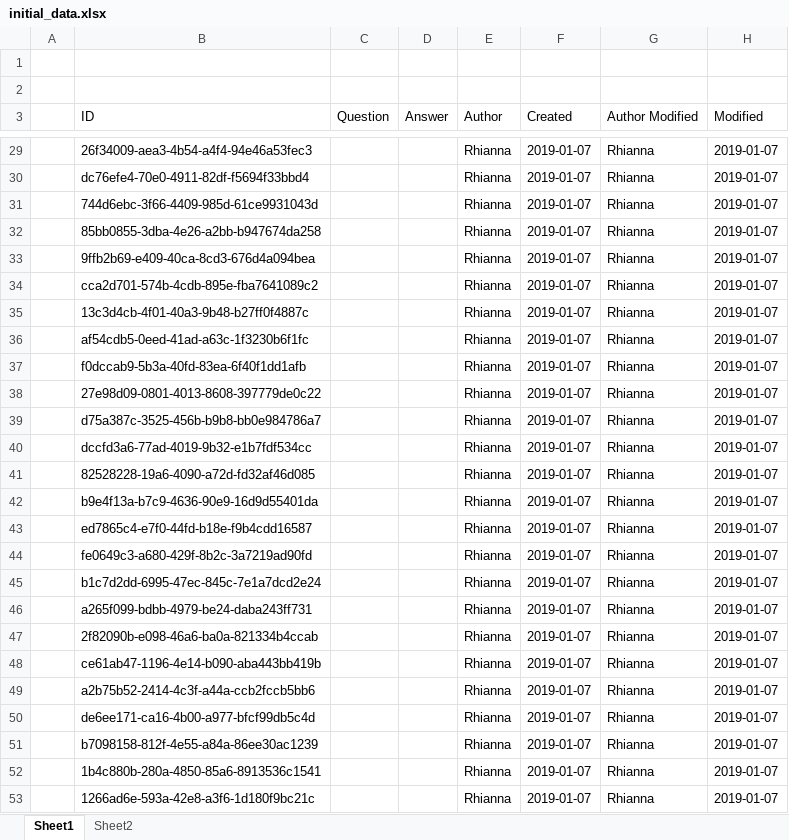
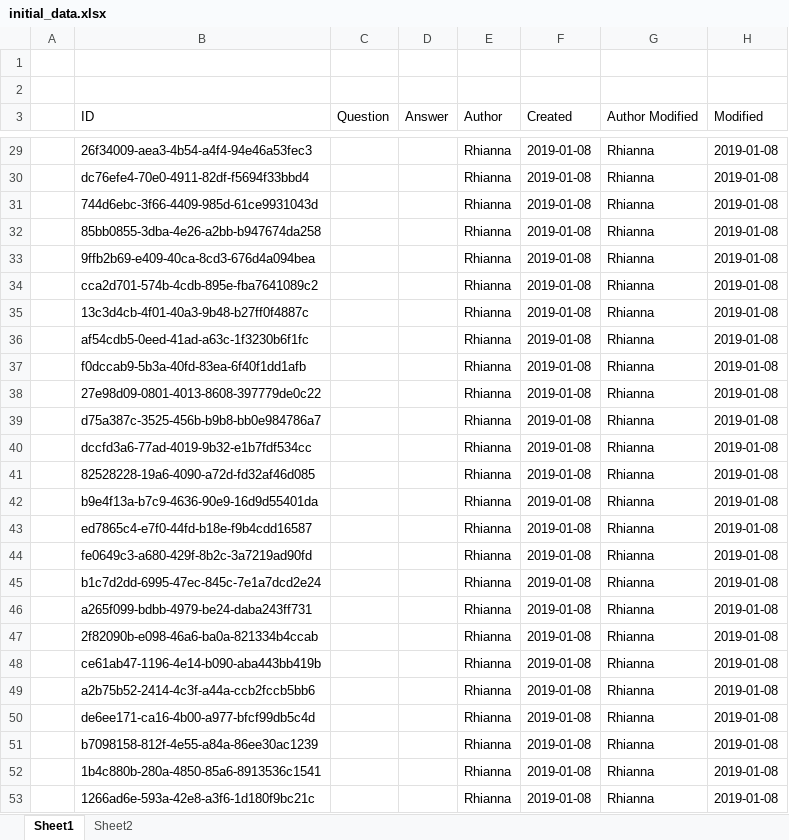
Before and after one commit to vossenv/lucene_hibernate_demo, an Excel workbook: initial_data.xlsx, sheet Sheet1, drawn as a sheet; only a part is shown, gaps mark what is left out; values as stored, in another font and other column widths than the file's, no borders; the diff covers the shown part only; the diff names each change by its address in the sheet, - before the commit and + after, or states it on an @@ line.

```diff
--- a/initial_data.xlsx (sheet Sheet1)
+++ b/initial_data.xlsx (sheet Sheet1)
-F29:F53 (Created): 2019-01-07
+F29:F53 (Created): 2019-01-08
-H29:H53 (Modified): 2019-01-07
+H29:H53 (Modified): 2019-01-08
```
Also changed, not shown: 66 edited cells elsewhere in this sheet, sheet Sheet2, 4 other files.
